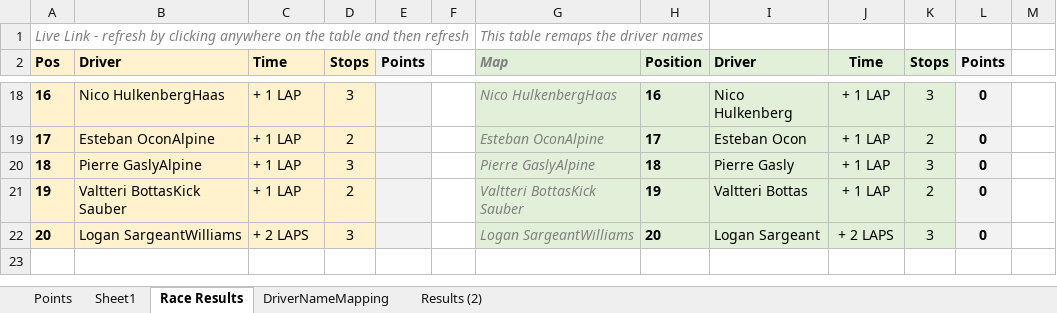
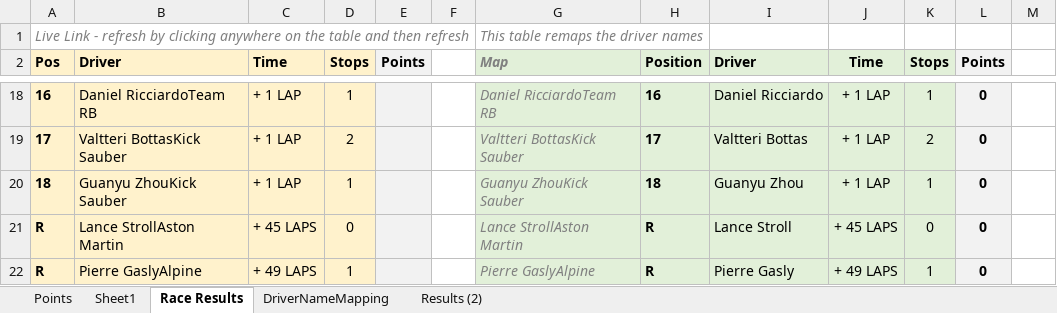
Before and after one commit to frank-kusel/F1-pole-predictor, an Excel workbook: temp_results.xlsm, sheet Race Results, drawn as a sheet; only a part is shown, gaps mark what is left out; values as stored, in another font and other column widths than the file's, no borders; conditional formats and table styles not drawn; the diff covers the shown part only; the diff names each change by its address in the sheet, - before the commit and + after, or states it on an @@ line.

```diff
--- a/temp_results.xlsm (sheet Race Results)
+++ b/temp_results.xlsm (sheet Race Results)
-B18 (Driver): Nico HulkenbergHaas
+B18 (Driver): Daniel RicciardoTeam RB
-D18 (Stops): 3
+D18 (Stops): 1
-G18 (Map): Nico HulkenbergHaas
+G18 (Map): Daniel RicciardoTeam RB
-I18 (Driver): Nico Hulkenberg
+I18 (Driver): Daniel Ricciardo
-K18 (Stops): 3
+K18 (Stops): 1
-B19 (Driver): Esteban OconAlpine
+B19 (Driver): Valtteri BottasKick Sauber
-G19 (Map): Esteban OconAlpine
+G19 (Map): Valtteri BottasKick Sauber
-I19 (Driver): Esteban Ocon
+I19 (Driver): Valtteri Bottas
-B20 (Driver): Pierre GaslyAlpine
+B20 (Driver): Guanyu ZhouKick Sauber
-D20 (Stops): 3
+D20 (Stops): 1
-G20 (Map): Pierre GaslyAlpine
+G20 (Map): Guanyu ZhouKick Sauber
-I20 (Driver): Pierre Gasly
+I20 (Driver): Guanyu Zhou
-K20 (Stops): 3
+K20 (Stops): 1
-A21 (Pos): 19
+A21 (Pos): R
-B21 (Driver): Valtteri BottasKick Sauber
+B21 (Driver): Lance StrollAston Martin
-C21 (Time): + 1 LAP
+C21 (Time): + 45 LAPS
-D21 (Stops): 2
+D21 (Stops): 0
-G21 (Map): Valtteri BottasKick Sauber
+G21 (Map): Lance StrollAston Martin
-H21 (Position): 19
+H21 (Position): R
-I21 (Driver): Valtteri Bottas
+I21 (Driver): Lance Stroll
-J21 (Time): + 1 LAP
+J21 (Time): + 45 LAPS
-K21 (Stops): 2
+K21 (Stops): 0
-A22 (Pos): 20
+A22 (Pos): R
-B22 (Driver): Logan SargeantWilliams
+B22 (Driver): Pierre GaslyAlpine
-C22 (Time): + 2 LAPS
+C22 (Time): + 49 LAPS
-D22 (Stops): 3
+D22 (Stops): 1
-G22 (Map): Logan SargeantWilliams
+G22 (Map): Pierre GaslyAlpine
-H22 (Position): 20
+H22 (Position): R
-I22 (Driver): Logan Sargeant
+I22 (Driver): Pierre Gasly
-J22 (Time): + 2 LAPS
+J22 (Time): + 49 LAPS
-K22 (Stops): 3
+K22 (Stops): 1
```
Also changed, not shown: 87 edited cells elsewhere in this sheet, sheet Points, sheet DriverNameMapping, formulas that keep their value, 3 other files.
